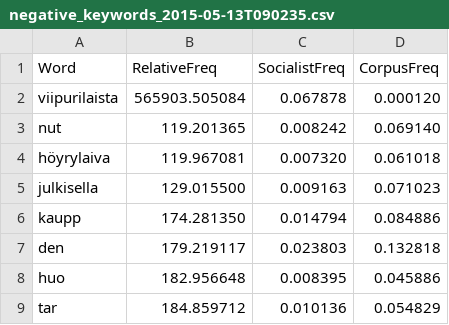
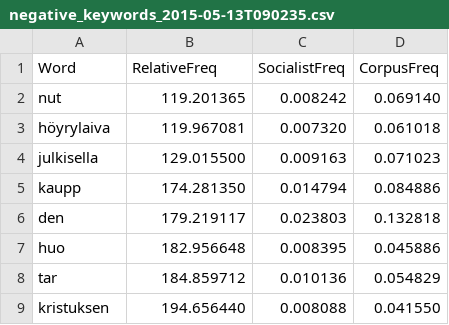
Before and after one commit to dhh15/fnewspapers, a CSV file: results/negative_keywords_2015-05-13T090235.csv, drawn as a sheet; only a part is shown; the shorter side is filled out with more unchanged rows; the diff names each change by its address in the sheet, - before the commit and + after, or states it on an @@ line.

Commit message:
positive and negative results

```diff
--- a/results/negative_keywords_2015-05-13T090235.csv
+++ b/results/negative_keywords_2015-05-13T090235.csv
-row 2: viipurilaista | 565903.505084 | 0.067878 | 0.000120
```
Also changed, not shown: 1 other file.
